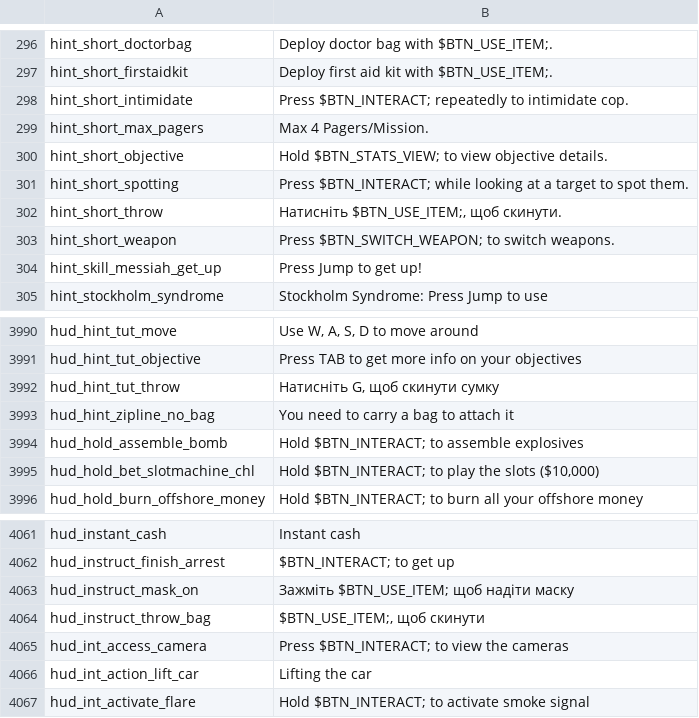
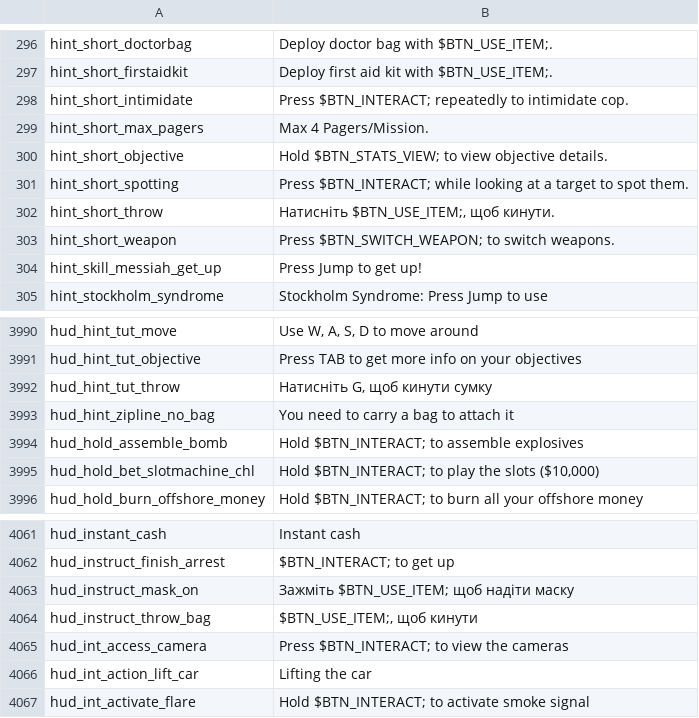
Before and after one commit to Parapando/Payday-2-UA, a CSV file: Crowdin/translated/hud.csv, drawn as a sheet; only a part is shown, gaps mark what is left out.

Commit message:
New translations hud.csv (Multilingual)

```diff
--- a/Crowdin/translated/hud.csv
+++ b/Crowdin/translated/hud.csv
@@ -301,3 +301,3 @@
 "hint_short_spotting","Press $BTN_INTERACT; while looking at a target to spot them."
-"hint_short_throw","Натисніть $BTN_USE_ITEM;, щоб скинути."
+"hint_short_throw","Натисніть $BTN_USE_ITEM;, щоб кинути."
 "hint_short_weapon","Press $BTN_SWITCH_WEAPON; to switch weapons."
@@ -3991,3 +3991,3 @@
 "hud_hint_tut_objective","Press TAB to get more info on your objectives"
-"hud_hint_tut_throw","Натисніть G, щоб скинути сумку"
+"hud_hint_tut_throw","Натисніть G, щоб кинути сумку"
 "hud_hint_zipline_no_bag","You need to carry a bag to attach it"
@@ -4063,3 +4063,3 @@
 "hud_instruct_mask_on","Зажміть $BTN_USE_ITEM; щоб надіти маску"
-"hud_instruct_throw_bag","$BTN_USE_ITEM;, щоб скинути"
+"hud_instruct_throw_bag","$BTN_USE_ITEM;, щоб кинути"
 "hud_int_access_camera","Press $BTN_INTERACT; to view the cameras"
```
